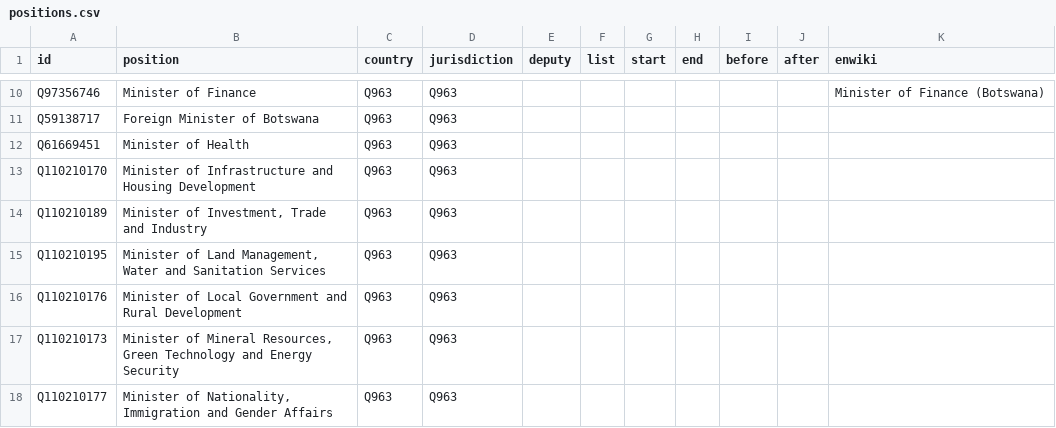
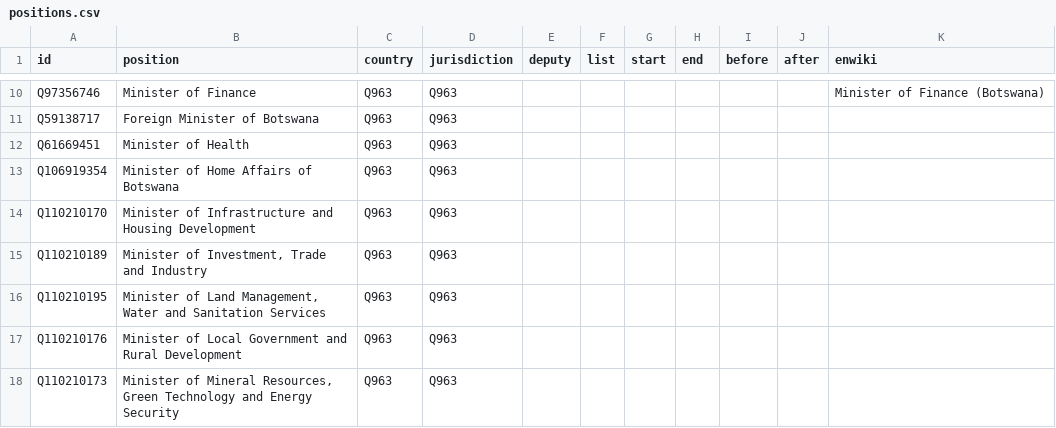
Before and after one commit to every-politician-scrapers/botswana-ministers, a CSV file: html/positions.csv, drawn as a sheet; only a part is shown, gaps mark what is left out; the shorter side is filled out with more unchanged rows; the diff names each change by its address in the sheet, - before the commit and + after, or states it on an @@ line.

```diff
--- a/html/positions.csv
+++ b/html/positions.csv
+row 13: Q106919354 | Minister of Home Affairs of Botswana | Q963 | Q963
```
Also changed, not shown: html/current.csv, html/holders21.csv.
